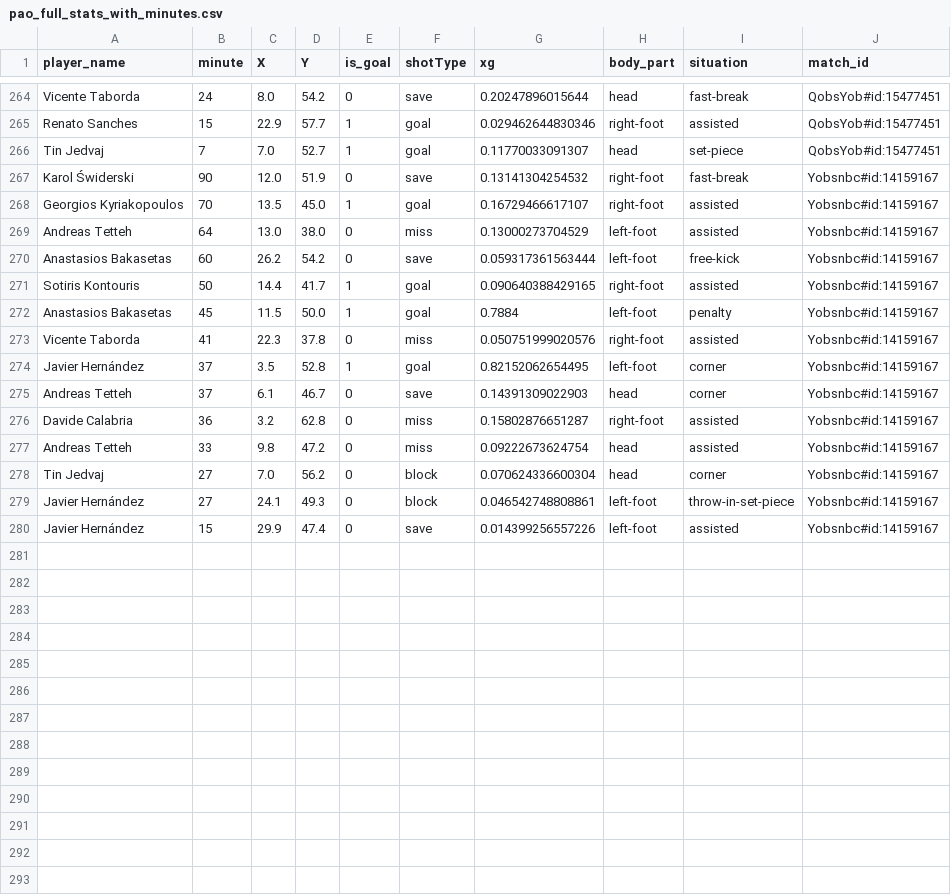
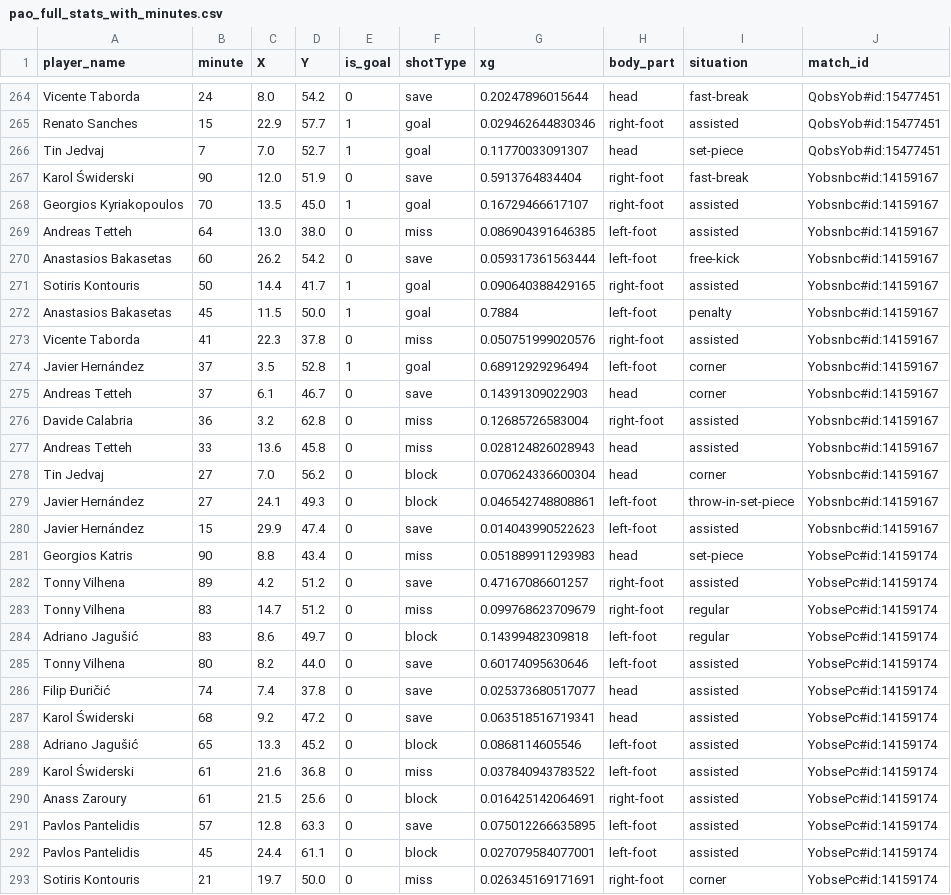
Before and after one commit to antonisraf/Greek-Superleague-Panathinaikos-Shot-Analysis, a CSV file: data/pao_full_stats_with_minutes.csv, drawn as a sheet; only a part is shown, gaps mark what is left out; the diff covers the shown part only.

```diff
--- a/data/pao_full_stats_with_minutes.csv
+++ b/data/pao_full_stats_with_minutes.csv
@@ -266,5 +266,5 @@ Renato Sanches,15,22.9,57.7,1,goal,0.029462644830346,right-foot,assisted,QobsYob
 Tin Jedvaj,7,7.0,52.7,1,goal,0.11770033091307,head,set-piece,QobsYob#id:15477451
-Karol Świderski,90,12.0,51.9,0,save,0.13141304254532,right-foot,fast-break,Yobsnbc#id:14159167
+Karol Świderski,90,12.0,51.9,0,save,0.5913764834404,right-foot,fast-break,Yobsnbc#id:14159167
 Georgios Kyriakopoulos,70,13.5,45.0,1,goal,0.16729466617107,right-foot,assisted,Yobsnbc#id:14159167
-Andreas Tetteh,64,13.0,38.0,0,miss,0.13000273704529,left-foot,assisted,Yobsnbc#id:14159167
+Andreas Tetteh,64,13.0,38.0,0,miss,0.086904391646385,left-foot,assisted,Yobsnbc#id:14159167
 Anastasios Bakasetas,60,26.2,54.2,0,save,0.059317361563444,left-foot,free-kick,Yobsnbc#id:14159167
@@ -273,8 +273,21 @@ Anastasios Bakasetas,45,11.5,50.0,1,goal,0.7884,left-foot,penalty,Yobsnbc#id:141
 Vicente Taborda,41,22.3,37.8,0,miss,0.050751999020576,right-foot,assisted,Yobsnbc#id:14159167
-Javier Hernández,37,3.5,52.8,1,goal,0.82152062654495,left-foot,corner,Yobsnbc#id:14159167
+Javier Hernández,37,3.5,52.8,1,goal,0.68912929296494,left-foot,corner,Yobsnbc#id:14159167
 Andreas Tetteh,37,6.1,46.7,0,save,0.14391309022903,head,corner,Yobsnbc#id:14159167
-Davide Calabria,36,3.2,62.8,0,miss,0.15802876651287,right-foot,assisted,Yobsnbc#id:14159167
-Andreas Tetteh,33,9.8,47.2,0,miss,0.09222673624754,head,assisted,Yobsnbc#id:14159167
+Davide Calabria,36,3.2,62.8,0,miss,0.12685726583004,right-foot,assisted,Yobsnbc#id:14159167
+Andreas Tetteh,33,13.6,45.8,0,miss,0.028124826028943,head,assisted,Yobsnbc#id:14159167
 Tin Jedvaj,27,7.0,56.2,0,block,0.070624336600304,head,corner,Yobsnbc#id:14159167
 Javier Hernández,27,24.1,49.3,0,block,0.046542748808861,left-foot,throw-in-set-piece,Yobsnbc#id:14159167
-Javier Hernández,15,29.9,47.4,0,save,0.014399256557226,left-foot,assisted,Yobsnbc#id:14159167
+Javier Hernández,15,29.9,47.4,0,save,0.014043990522623,left-foot,assisted,Yobsnbc#id:14159167
+Georgios Katris,90,8.8,43.4,0,miss,0.051889911293983,head,set-piece,YobsePc#id:14159174
+Tonny Vilhena,89,4.2,51.2,0,save,0.47167086601257,right-foot,assisted,YobsePc#id:14159174
+Tonny Vilhena,83,14.7,51.2,0,miss,0.099768623709679,right-foot,regular,YobsePc#id:14159174
+Adriano Jagušić,83,8.6,49.7,0,block,0.14399482309818,left-foot,regular,YobsePc#id:14159174
+Tonny Vilhena,80,8.2,44.0,0,save,0.60174095630646,left-foot,assisted,YobsePc#id:14159174
+Filip Đuričić,74,7.4,37.8,0,save,0.025373680517077,head,assisted,YobsePc#id:14159174
+Karol Świderski,68,9.2,47.2,0,save,0.063518516719341,head,assisted,YobsePc#id:14159174
+Adriano Jagušić,65,13.3,45.2,0,block,0.0868114605546,left-foot,assisted,YobsePc#id:14159174
+Karol Świderski,61,21.6,36.8,0,miss,0.037840943783522,left-foot,assisted,YobsePc#id:14159174
+Anass Zaroury,61,21.5,25.6,0,block,0.016425142064691,right-foot,assisted,YobsePc#id:14159174
+Pavlos Pantelidis,57,12.8,63.3,0,save,0.075012266635895,left-foot,assisted,YobsePc#id:14159174
+Pavlos Pantelidis,45,24.4,61.1,0,block,0.027079584077001,left-foot,assisted,YobsePc#id:14159174
+Sotiris Kontouris,21,19.7,50.0,0,miss,0.026345169171691,right-foot,corner,YobsePc#id:14159174
```
Also changed, not shown: 4 added rows elsewhere in this file, 6 other files.
